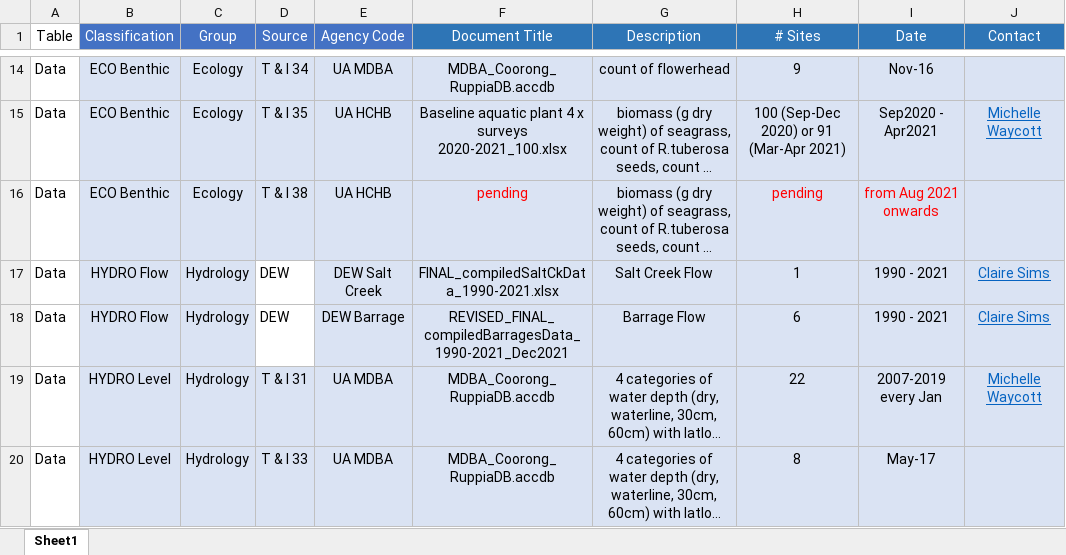
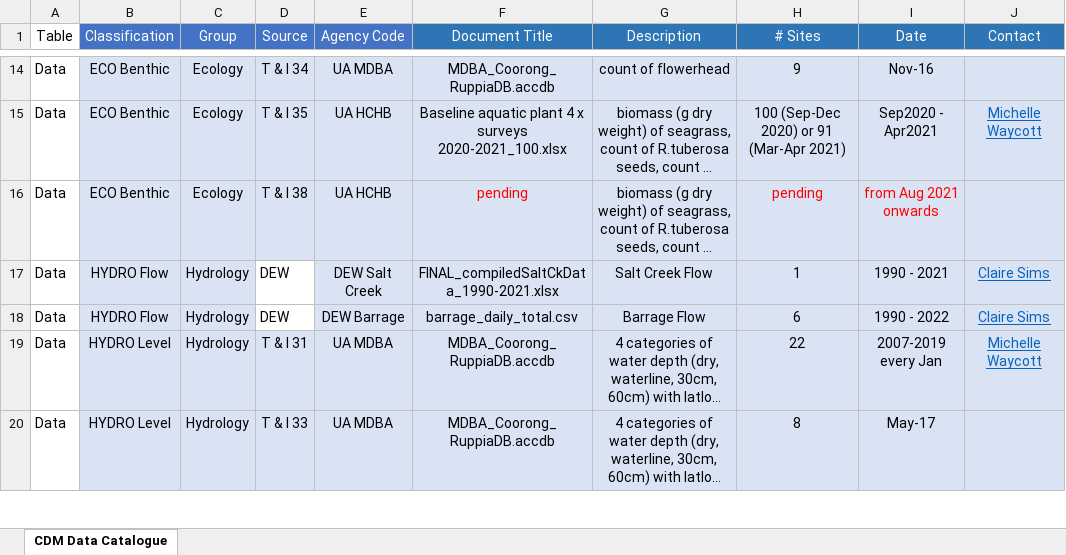
Before and after one commit to AquaticEcoDynamics/CDM, an Excel workbook: docs/CDM-manual/tables/data_catalogue_feb_2022.xlsx, sheet CDM Data Catalogue, drawn as a sheet; only a part is shown, gaps mark what is left out; long unchanged cells end in …; values as stored, in another font and other column widths than the file's, no borders; the diff names each change by its address in the sheet, - before the commit and + after, or states it on an @@ line.

Commit message:
Updated catalogue and tables for doc

```diff
--- a/docs/CDM-manual/tables/data_catalogue_feb_2022.xlsx (sheet CDM Data Catalogue)
+++ b/docs/CDM-manual/tables/data_catalogue_feb_2022.xlsx (sheet CDM Data Catalogue)
-sheet tab: Sheet1
+sheet tab: CDM Data Catalogue
-F18 (Document Title): REVISED_FINAL_compiledBarragesData_1990-2021_Dec2021
+F18 (Document Title): barrage_daily_total.csv
-I18 (Date): 1990 - 2021
+I18 (Date): 1990 - 2022
```
Also changed, not shown: 2 other files.
